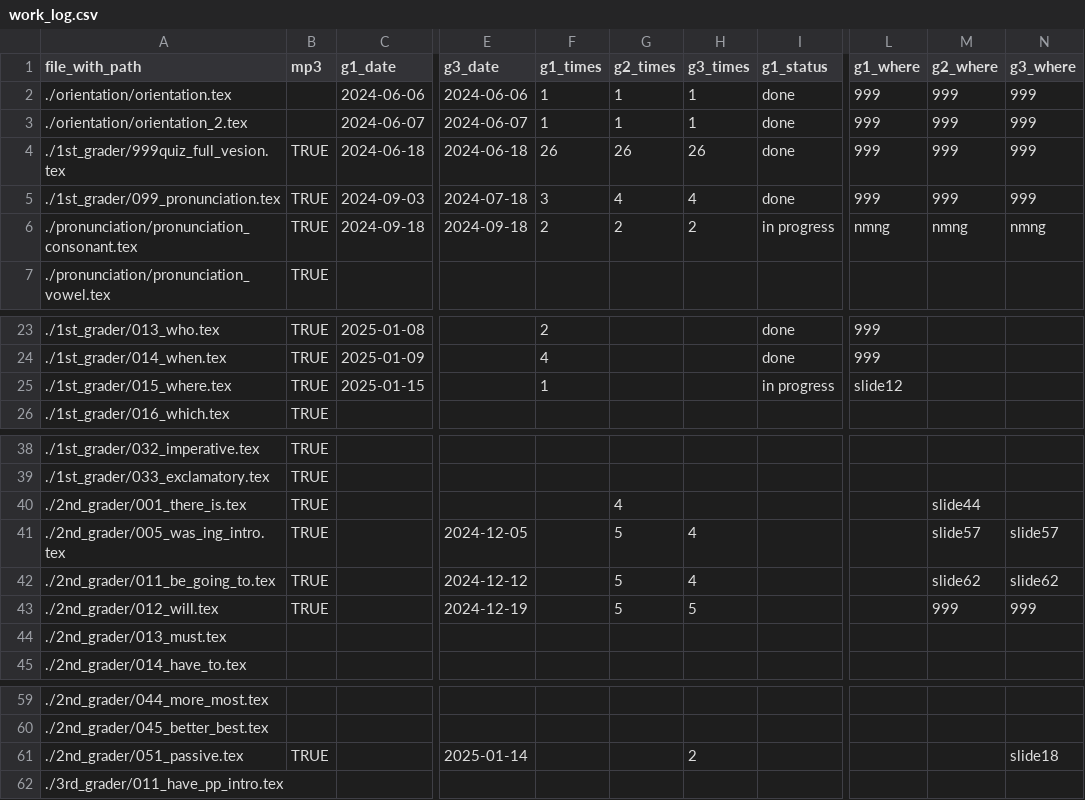
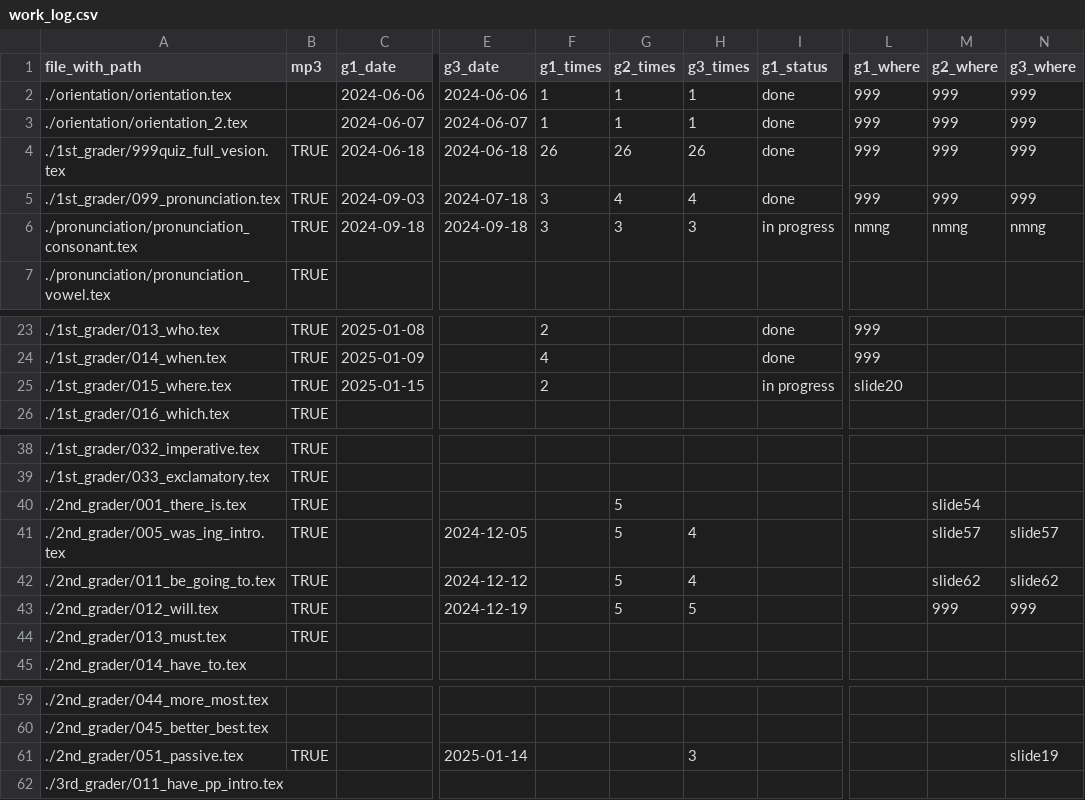
Before and after one commit to iotsuka1958/english_slides, a CSV file: work_log.csv, drawn as a sheet; only a part is shown, gaps mark what is left out; the diff names each change by its address in the sheet, - before the commit and + after, or states it on an @@ line.

```diff
--- a/work_log.csv
+++ b/work_log.csv
-F6 (g1_times): 2
+F6 (g1_times): 3
-G6 (g2_times): 2
+G6 (g2_times): 3
-H6 (g3_times): 2
+H6 (g3_times): 3
-F25 (g1_times): 1
+F25 (g1_times): 2
-L25 (g1_where): slide12
+L25 (g1_where): slide20
-G40 (g2_times): 4
+G40 (g2_times): 5
-M40 (g2_where): slide44
+M40 (g2_where): slide54
-B44 (mp3): (empty)
+B44 (mp3): TRUE
-H61 (g3_times): 2
+H61 (g3_times): 3
-N61 (g3_where): slide18
+N61 (g3_where): slide19
```
Also changed, not shown: classroom.csv, 8 other files.
